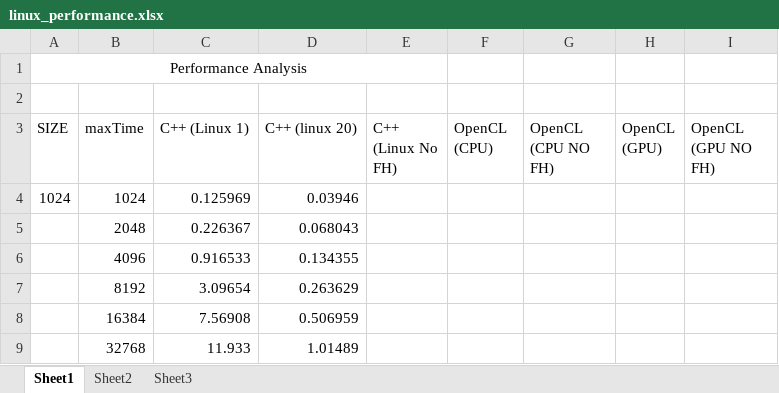
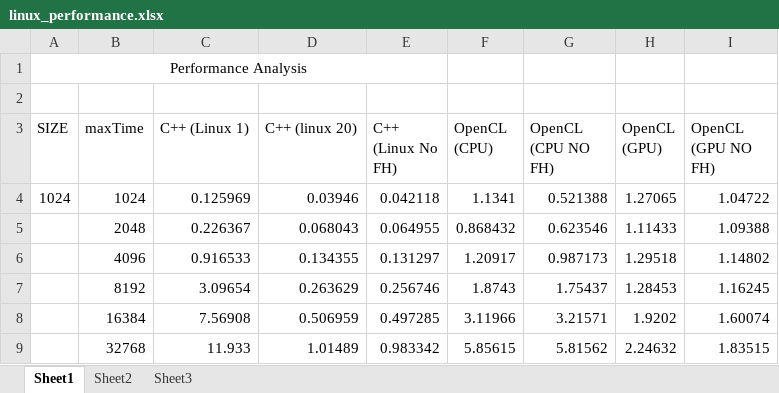
Before and after one commit to junaidnasir/gpu-em-nim, an Excel workbook: project_code/linux_performance.xlsx, sheet Sheet1, drawn as a sheet; only a part is shown; values as stored, in another font and other column widths than the file's, no borders; the diff covers the shown part only; the diff names each change by its address in the sheet, - before the commit and + after, or states it on an @@ line.

```diff
--- a/project_code/linux_performance.xlsx (sheet Sheet1)
+++ b/project_code/linux_performance.xlsx (sheet Sheet1)
-E4 (C++ (Linux No FH)): (empty)
+E4 (C++ (Linux No FH)): 0.042118
-F4 (OpenCL (CPU)): (empty)
+F4 (OpenCL (CPU)): 1.1341
-G4 (OpenCL (CPU NO FH)): (empty)
+G4 (OpenCL (CPU NO FH)): 0.521388
-H4 (OpenCL (GPU)): (empty)
+H4 (OpenCL (GPU)): 1.27065
-I4 (OpenCL (GPU NO FH)): (empty)
+I4 (OpenCL (GPU NO FH)): 1.04722
-E5 (C++ (Linux No FH)): (empty)
+E5 (C++ (Linux No FH)): 0.064955
-F5 (OpenCL (CPU)): (empty)
+F5 (OpenCL (CPU)): 0.868432
-G5 (OpenCL (CPU NO FH)): (empty)
+G5 (OpenCL (CPU NO FH)): 0.623546
-H5 (OpenCL (GPU)): (empty)
+H5 (OpenCL (GPU)): 1.11433
-I5 (OpenCL (GPU NO FH)): (empty)
+I5 (OpenCL (GPU NO FH)): 1.09388
-E6 (C++ (Linux No FH)): (empty)
+E6 (C++ (Linux No FH)): 0.131297
-F6 (OpenCL (CPU)): (empty)
+F6 (OpenCL (CPU)): 1.20917
-G6 (OpenCL (CPU NO FH)): (empty)
+G6 (OpenCL (CPU NO FH)): 0.987173
-H6 (OpenCL (GPU)): (empty)
+H6 (OpenCL (GPU)): 1.29518
-I6 (OpenCL (GPU NO FH)): (empty)
+I6 (OpenCL (GPU NO FH)): 1.14802
-E7 (C++ (Linux No FH)): (empty)
+E7 (C++ (Linux No FH)): 0.256746
-F7 (OpenCL (CPU)): (empty)
+F7 (OpenCL (CPU)): 1.8743
-G7 (OpenCL (CPU NO FH)): (empty)
+G7 (OpenCL (CPU NO FH)): 1.75437
-H7 (OpenCL (GPU)): (empty)
+H7 (OpenCL (GPU)): 1.28453
-I7 (OpenCL (GPU NO FH)): (empty)
+I7 (OpenCL (GPU NO FH)): 1.16245
-E8 (C++ (Linux No FH)): (empty)
+E8 (C++ (Linux No FH)): 0.497285
-F8 (OpenCL (CPU)): (empty)
+F8 (OpenCL (CPU)): 3.11966
-G8 (OpenCL (CPU NO FH)): (empty)
+G8 (OpenCL (CPU NO FH)): 3.21571
-H8 (OpenCL (GPU)): (empty)
+H8 (OpenCL (GPU)): 1.9202
-I8 (OpenCL (GPU NO FH)): (empty)
+I8 (OpenCL (GPU NO FH)): 1.60074
-E9 (C++ (Linux No FH)): (empty)
+E9 (C++ (Linux No FH)): 0.983342
-F9 (OpenCL (CPU)): (empty)
+F9 (OpenCL (CPU)): 5.85615
-G9 (OpenCL (CPU NO FH)): (empty)
+G9 (OpenCL (CPU NO FH)): 5.81562
-H9 (OpenCL (GPU)): (empty)
+H9 (OpenCL (GPU)): 2.24632
-I9 (OpenCL (GPU NO FH)): (empty)
+I9 (OpenCL (GPU NO FH)): 1.83515
```
Also changed, not shown: 46 edited cells elsewhere in this sheet, 2 other files.
